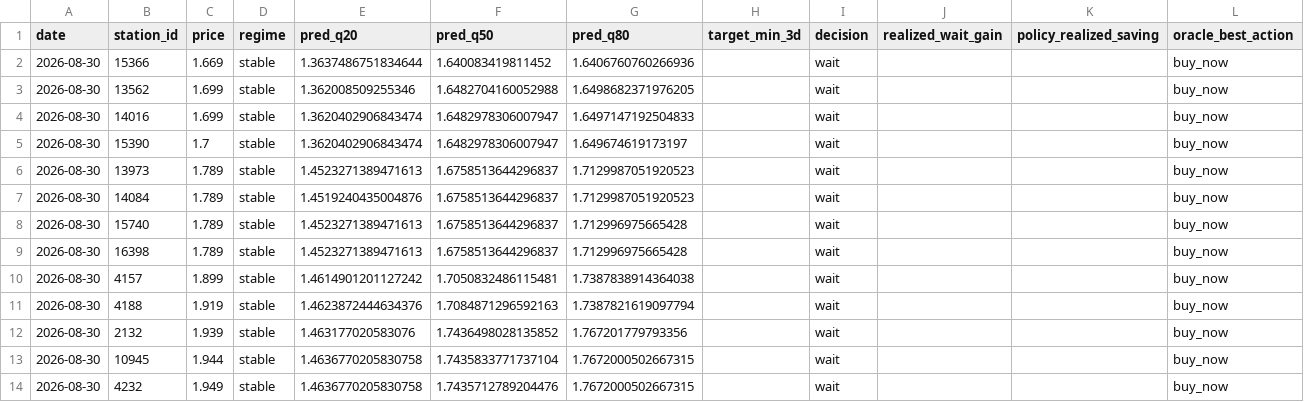
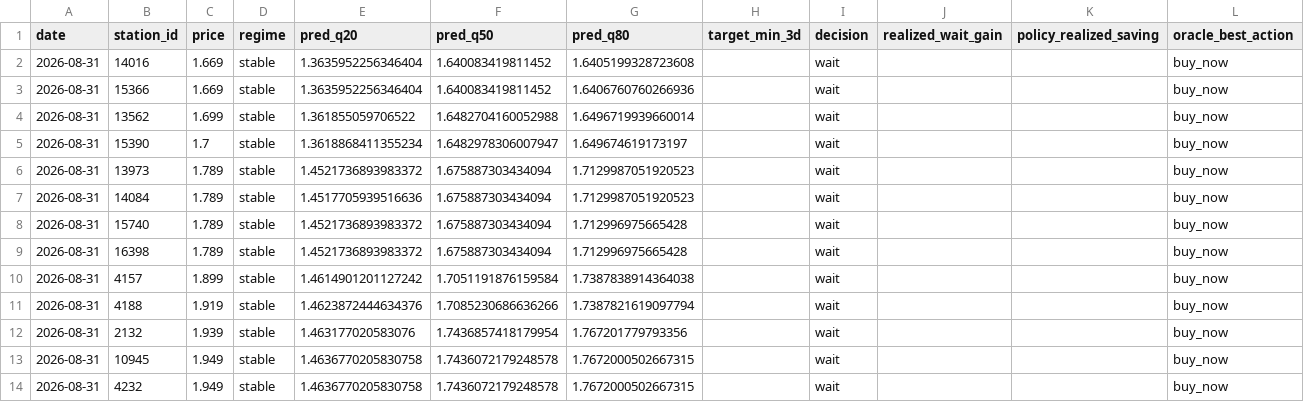
Before and after one commit to juanluserra/fuel-recommender-murcia, a CSV file: data/latest/alcantarilla_murcia__precio_gasoleo_a__latest.csv, drawn as a sheet.

```diff
--- a/data/latest/alcantarilla_murcia__precio_gasoleo_a__latest.csv
+++ b/data/latest/alcantarilla_murcia__precio_gasoleo_a__latest.csv
@@ -1,14 +1,14 @@
 date,station_id,price,regime,pred_q20,pred_q50,pred_q80,target_min_3d,decision,realized_wait_gain,policy_realized_saving,oracle_best_action
-2026-08-30,15366,1.669,stable,1.3637486751834644,1.640083419811452,1.6406760760266936,,wait,,,buy_now
-2026-08-30,13562,1.699,stable,1.362008509255346,1.6482704160052988,1.6498682371976205,,wait,,,buy_now
-2026-08-30,14016,1.699,stable,1.3620402906843474,1.6482978306007947,1.6497147192504833,,wait,,,buy_now
-2026-08-30,15390,1.7,stable,1.3620402906843474,1.6482978306007947,1.649674619173197,,wait,,,buy_now
-2026-08-30,13973,1.789,stable,1.4523271389471613,1.6758513644296837,1.7129987051920523,,wait,,,buy_now
-2026-08-30,14084,1.789,stable,1.4519240435004876,1.6758513644296837,1.7129987051920523,,wait,,,buy_now
-2026-08-30,15740,1.789,stable,1.4523271389471613,1.6758513644296837,1.712996975665428,,wait,,,buy_now
-2026-08-30,16398,1.789,stable,1.4523271389471613,1.6758513644296837,1.712996975665428,,wait,,,buy_now
-2026-08-30,4157,1.899,stable,1.4614901201127242,1.7050832486115481,1.7387838914364038,,wait,,,buy_now
-2026-08-30,4188,1.919,stable,1.4623872444634376,1.7084871296592163,1.7387821619097794,,wait,,,buy_now
-2026-08-30,2132,1.939,stable,1.463177020583076,1.7436498028135852,1.767201779793356,,wait,,,buy_now
-2026-08-30,10945,1.944,stable,1.4636770205830758,1.7435833771737104,1.7672000502667315,,wait,,,buy_now
-2026-08-30,4232,1.949,stable,1.4636770205830758,1.7435712789204476,1.7672000502667315,,wait,,,buy_now
+2026-08-31,14016,1.669,stable,1.3635952256346404,1.640083419811452,1.6405199328723608,,wait,,,buy_now
+2026-08-31,15366,1.669,stable,1.3635952256346404,1.640083419811452,1.6406760760266936,,wait,,,buy_now
+2026-08-31,13562,1.699,stable,1.361855059706522,1.6482704160052988,1.6496719939660014,,wait,,,buy_now
+2026-08-31,15390,1.7,stable,1.3618868411355234,1.6482978306007947,1.649674619173197,,wait,,,buy_now
+2026-08-31,13973,1.789,stable,1.4521736893983372,1.675887303434094,1.7129987051920523,,wait,,,buy_now
+2026-08-31,14084,1.789,stable,1.4517705939516636,1.675887303434094,1.7129987051920523,,wait,,,buy_now
+2026-08-31,15740,1.789,stable,1.4521736893983372,1.675887303434094,1.712996975665428,,wait,,,buy_now
+2026-08-31,16398,1.789,stable,1.4521736893983372,1.675887303434094,1.712996975665428,,wait,,,buy_now
+2026-08-31,4157,1.899,stable,1.4614901201127242,1.7051191876159584,1.7387838914364038,,wait,,,buy_now
+2026-08-31,4188,1.919,stable,1.4623872444634376,1.7085230686636266,1.7387821619097794,,wait,,,buy_now
+2026-08-31,2132,1.939,stable,1.463177020583076,1.7436857418179954,1.767201779793356,,wait,,,buy_now
+2026-08-31,10945,1.949,stable,1.4636770205830758,1.7436072179248578,1.7672000502667315,,wait,,,buy_now
+2026-08-31,4232,1.949,stable,1.4636770205830758,1.7436072179248578,1.7672000502667315,,wait,,,buy_now
```
Also changed, not shown: data/history/alcantarilla_murcia/fetch_log.csv, data/history/alcantarilla_murcia/stations.csv, 4 other files.
